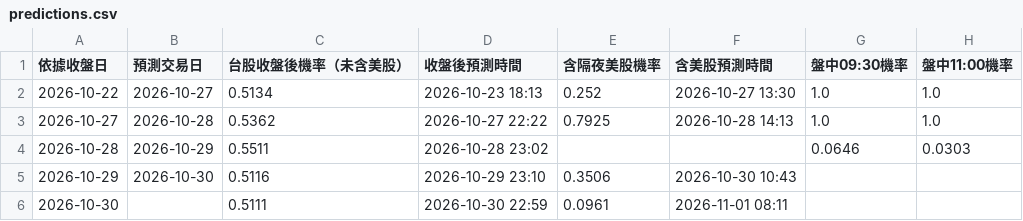
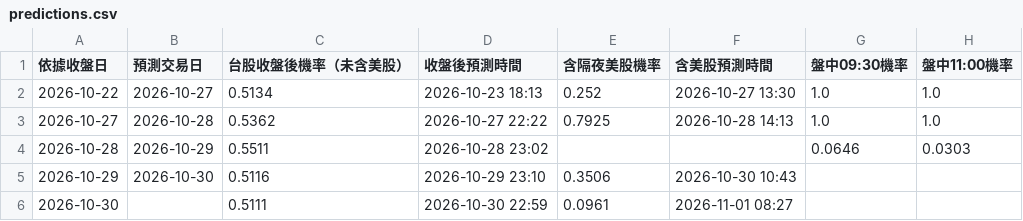
Before and after one commit to syubbb/taiex-dashboard, a CSV file: data/predictions.csv, drawn as a sheet; only a part is shown; the diff names each change by its address in the sheet, - before the commit and + after, or states it on an @@ line.

```diff
--- a/data/predictions.csv
+++ b/data/predictions.csv
-F6 (含美股預測時間): 2026-11-01 08:11
+F6 (含美股預測時間): 2026-11-01 08:27
```
Also changed, not shown: 2 other files.
